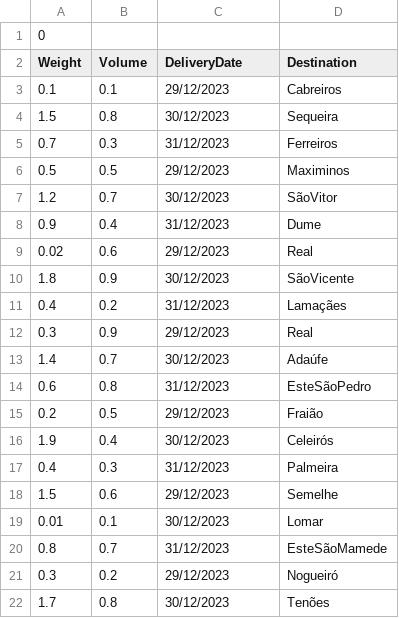
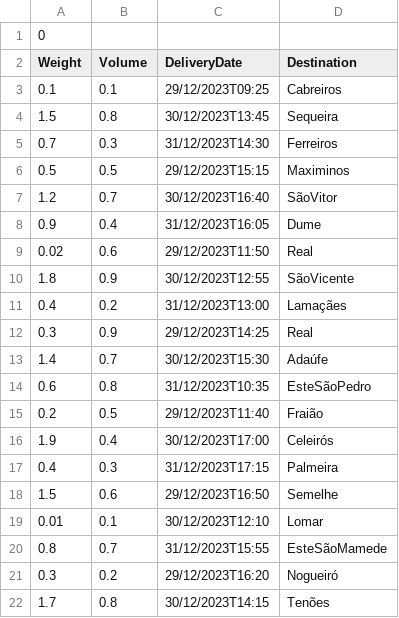
Before and after one commit to afonsoabc36/AI-Project, a CSV file: db/packages.csv, drawn as a sheet.

```diff
--- a/db/packages.csv
+++ b/db/packages.csv
@@ -2,21 +2,21 @@
 Weight,Volume,DeliveryDate,Destination
-0.1,0.1,29/12/2023,Cabreiros
-1.5,0.8,30/12/2023,Sequeira
-0.7,0.3,31/12/2023,Ferreiros
-0.5,0.5,29/12/2023,Maximinos
-1.2,0.7,30/12/2023,SãoVitor
-0.9,0.4,31/12/2023,Dume
-0.02,0.6,29/12/2023,Real
-1.8,0.9,30/12/2023,SãoVicente
-0.4,0.2,31/12/2023,Lamaçães
-0.3,0.9,29/12/2023,Real
-1.4,0.7,30/12/2023,Adaúfe
-0.6,0.8,31/12/2023,EsteSãoPedro
-0.2,0.5,29/12/2023,Fraião
-1.9,0.4,30/12/2023,Celeirós
-0.4,0.3,31/12/2023,Palmeira
-1.5,0.6,29/12/2023,Semelhe
-0.01,0.1,30/12/2023,Lomar
-0.8,0.7,31/12/2023,EsteSãoMamede
-0.3,0.2,29/12/2023,Nogueiró
-1.7,0.8,30/12/2023,Tenões
+0.1,0.1,29/12/2023T09:25,Cabreiros
+1.5,0.8,30/12/2023T13:45,Sequeira
+0.7,0.3,31/12/2023T14:30,Ferreiros
+0.5,0.5,29/12/2023T15:15,Maximinos
+1.2,0.7,30/12/2023T16:40,SãoVitor
+0.9,0.4,31/12/2023T16:05,Dume
+0.02,0.6,29/12/2023T11:50,Real
+1.8,0.9,30/12/2023T12:55,SãoVicente
+0.4,0.2,31/12/2023T13:00,Lamaçães
+0.3,0.9,29/12/2023T14:25,Real
+1.4,0.7,30/12/2023T15:30,Adaúfe
+0.6,0.8,31/12/2023T10:35,EsteSãoPedro
+0.2,0.5,29/12/2023T11:40,Fraião
+1.9,0.4,30/12/2023T17:00,Celeirós
+0.4,0.3,31/12/2023T17:15,Palmeira
+1.5,0.6,29/12/2023T16:50,Semelhe
+0.01,0.1,30/12/2023T12:10,Lomar
+0.8,0.7,31/12/2023T15:55,EsteSãoMamede
+0.3,0.2,29/12/2023T16:20,Nogueiró
+1.7,0.8,30/12/2023T14:15,Tenões
```
Also changed, not shown: 4 other files.
